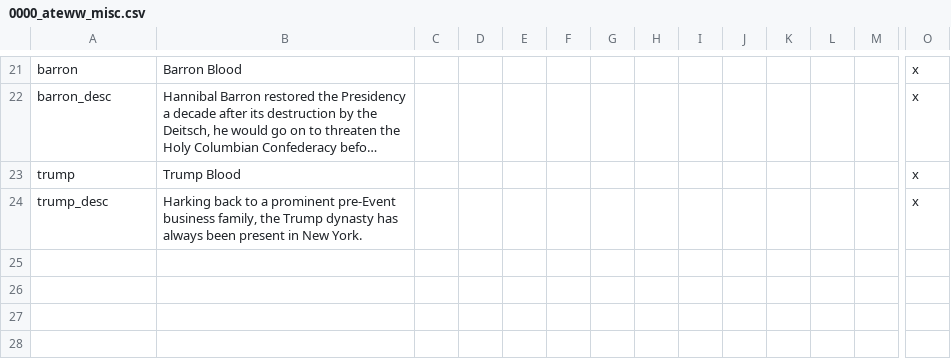
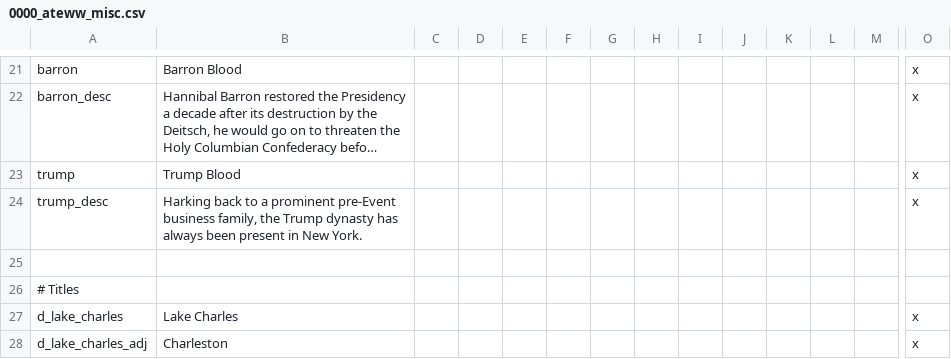
Before and after one commit to Yard1/After-the-End-Wild-Wasteland, a CSV file: localisation/0000_ateww_misc.csv, drawn as a sheet; only a part is shown, gaps mark what is left out; long unchanged cells end in …; rows hold the shown columns only; the diff names each change by its address in the sheet, - before the commit and + after, or states it on an @@ line.

```diff
--- a/localisation/0000_ateww_misc.csv
+++ b/localisation/0000_ateww_misc.csv
+row 25: (empty)
+row 26: # Titles
+row 27: d_lake_charles | Lake Charles |  |  |  |  |  |  |  |  |  |  |  | x
+row 28: d_lake_charles_adj | Charleston |  |  |  |  |  |  |  |  |  |  |  | x
```
Also changed, not shown: 20 other files.
